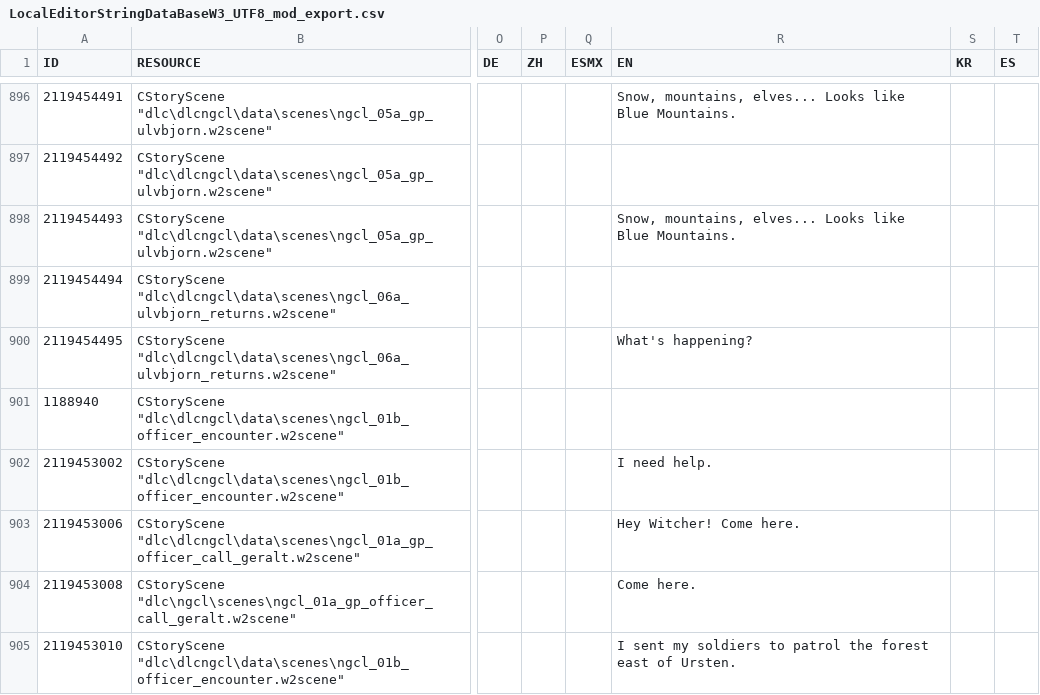
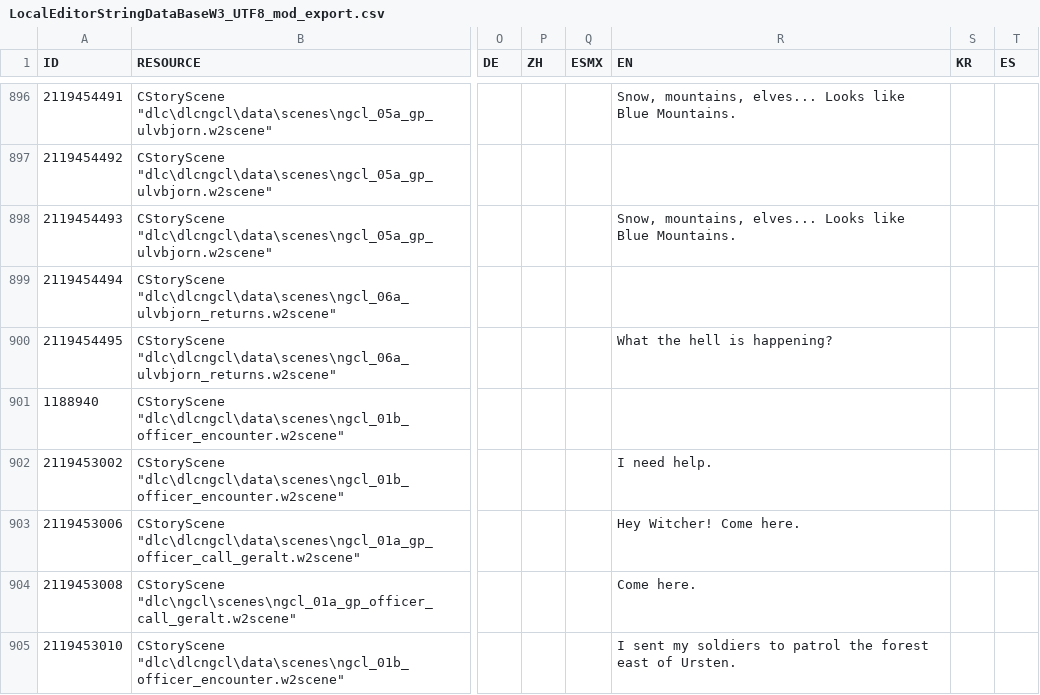
Before and after one commit to nikich340/w3.ngcl, a CSV file: LocalEditorStringDataBaseW3_UTF8_mod_export.csv, drawn as a sheet; only a part is shown, gaps mark what is left out; the diff names each change by its address in the sheet, - before the commit and + after, or states it on an @@ line.

```diff
--- a/LocalEditorStringDataBaseW3_UTF8_mod_export.csv
+++ b/LocalEditorStringDataBaseW3_UTF8_mod_export.csv
-R900 (EN): What's happening?
+R900 (EN): What the hell is happening?
```
Also changed, not shown: 5 other files.
